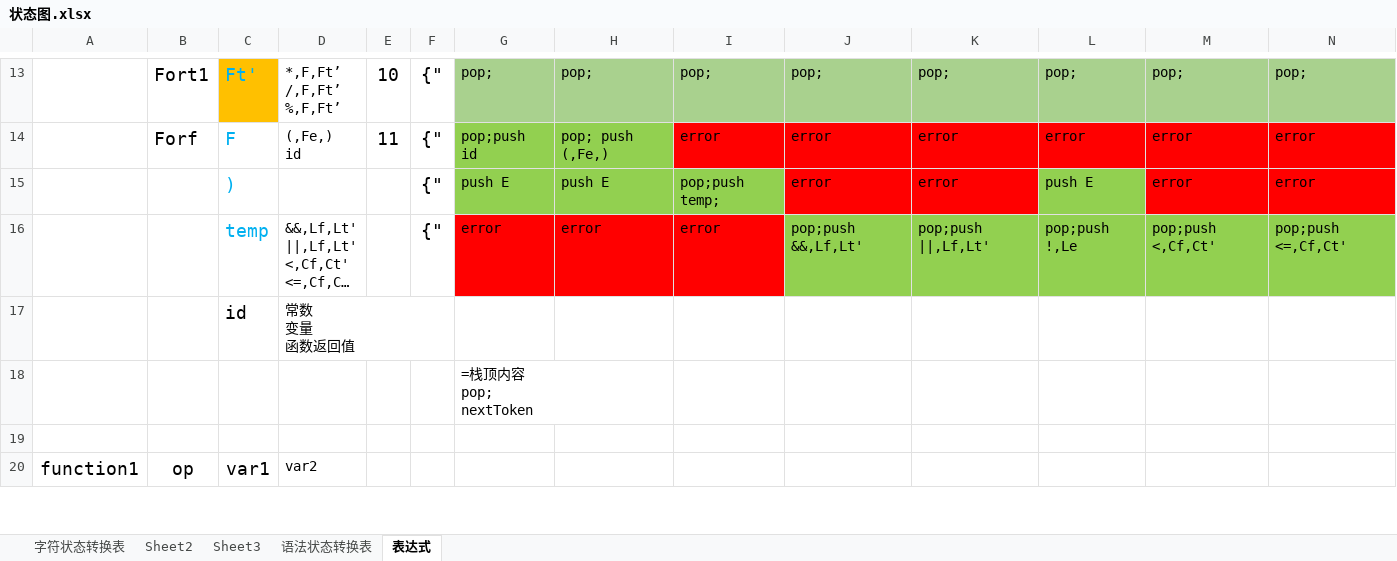
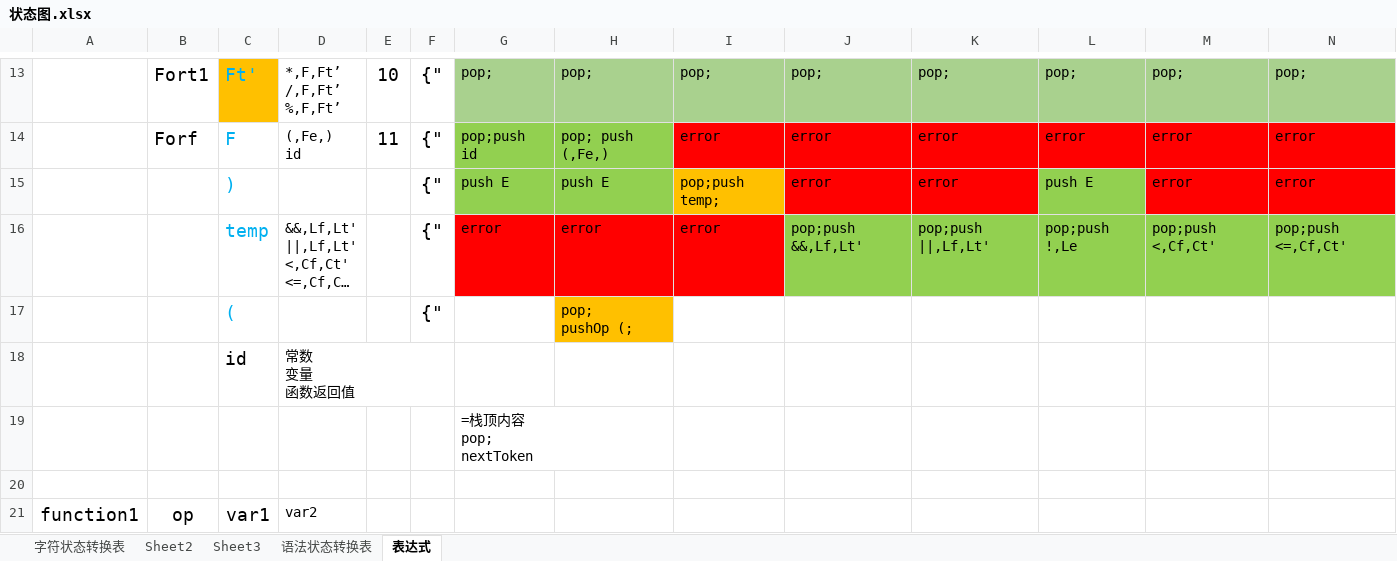
Before and after one commit to helloidealgod/jdk_proxy, an Excel workbook: src/main/java/com/example/compile/data/状态图.xlsx, sheet 表达式, drawn as a sheet; only a part is shown, gaps mark what is left out; long unchanged cells end in …; values as stored, in another font and other column widths than the file's, no borders; rows hold the shown columns only; ↵ is a line break in a cell; the diff names each change by its address in the sheet, - before the commit and + after, or states it on an @@ line.

```diff
--- a/src/main/java/com/example/compile/data/状态图.xlsx (sheet 表达式)
+++ b/src/main/java/com/example/compile/data/状态图.xlsx (sheet 表达式)
-I15 fill: #92D050
+I15 fill: #FFC000
+row 17:  |  | ( |  |  | {" |  | pop; ↵ pushOp (;
```
Also changed, not shown: 1 other file.
